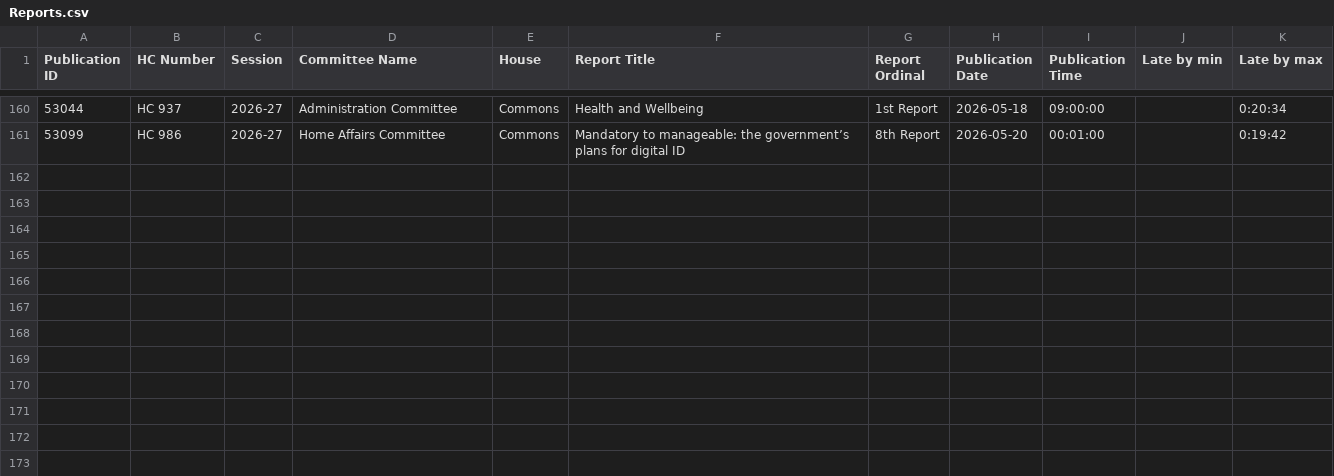
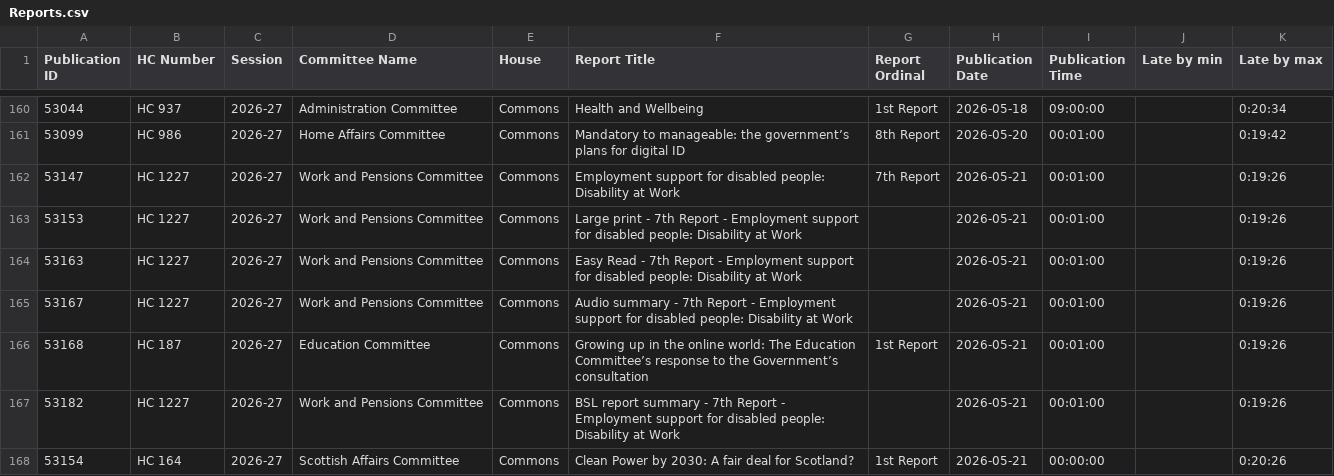
Before and after one commit to HOC-SCT-DAP/ScheduledReportMonitor, a CSV file: docs/Reports.csv, drawn as a sheet; only a part is shown, gaps mark what is left out; the diff names each change by its address in the sheet, - before the commit and + after, or states it on an @@ line.

```diff
--- a/docs/Reports.csv
+++ b/docs/Reports.csv
+row 162: 53147 | HC 1227 | 2026-27 | Work and Pensions Committee | Commons | Employment support for disabled people: Disability at Work | 7th Report | 2026-05-21 | 00:01:00 |  | 0:19:26
+row 163: 53153 | HC 1227 | 2026-27 | Work and Pensions Committee | Commons | Large print - 7th Report - Employment support for disabled people: Disability at Work |  | 2026-05-21 | 00:01:00 |  | 0:19:26
+row 164: 53163 | HC 1227 | 2026-27 | Work and Pensions Committee | Commons | Easy Read - 7th Report - Employment support for disabled people: Disability at Work |  | 2026-05-21 | 00:01:00 |  | 0:19:26
+row 165: 53167 | HC 1227 | 2026-27 | Work and Pensions Committee | Commons | Audio summary - 7th Report - Employment support for disabled people: Disability at Work |  | 2026-05-21 | 00:01:00 |  | 0:19:26
+row 166: 53168 | HC 187 | 2026-27 | Education Committee | Commons | Growing up in the online world: The Education Committee’s response to the Government’s consultation | 1st Report | 2026-05-21 | 00:01:00 |  | 0:19:26
+row 167: 53182 | HC 1227 | 2026-27 | Work and Pensions Committee | Commons | BSL report summary - 7th Report - Employment support for disabled people: Disability at Work |  | 2026-05-21 | 00:01:00 |  | 0:19:26
+row 168: 53154 | HC 164 | 2026-27 | Scottish Affairs Committee | Commons | Clean Power by 2030: A fair deal for Scotland? | 1st Report | 2026-05-21 | 00:00:00 |  | 0:20:26
```
Also changed, not shown: docs/Scans.csv.
